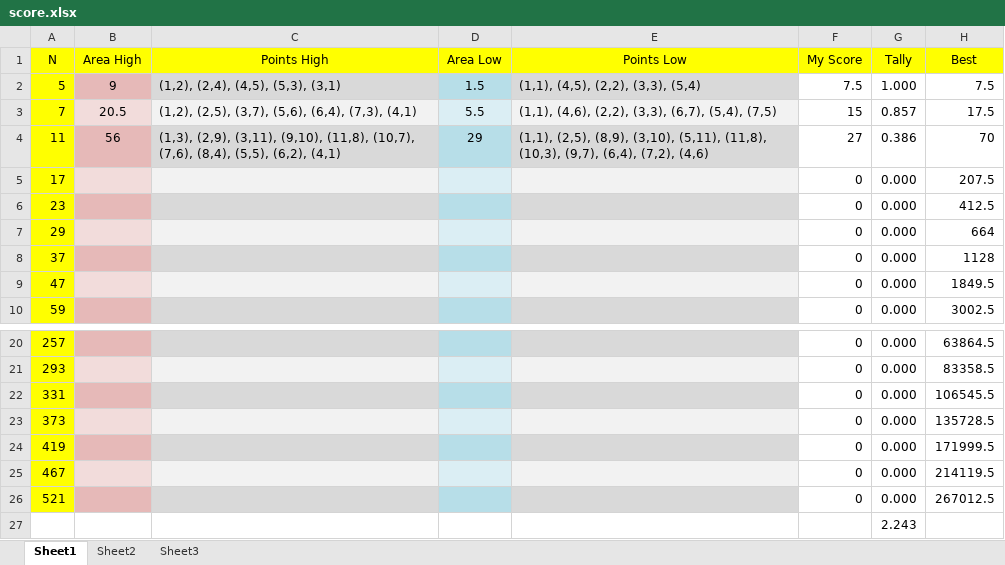
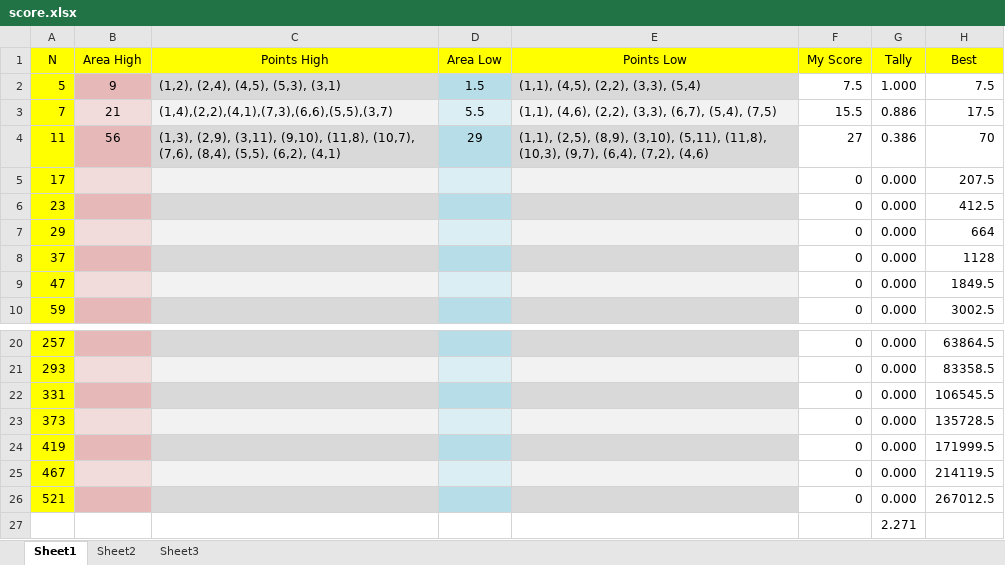
Before and after one commit to NickLarsen/az-polygon-areas, an Excel workbook: score.xlsx, sheet Sheet1, drawn as a sheet; only a part is shown, gaps mark what is left out; values as stored, in another font and other column widths than the file's, no borders; the diff names each change by its address in the sheet, - before the commit and + after, or states it on an @@ line.

```diff
--- a/score.xlsx (sheet Sheet1)
+++ b/score.xlsx (sheet Sheet1)
-B3 (Area High): 20.5
+B3 (Area High): 21
-C3 (Points High): (1,2), (2,5), (3,7), (5,6), (6,4), (7,3), (4,1)
+C3 (Points High): (1,4),(2,2),(4,1),(7,3),(6,6),(5,5),(3,7)
-F3 (My Score): 15
+F3 (My Score): 15.5
-G3 (Tally): 0.857
+G3 (Tally): 0.886
-G27 (Tally): 2.243
+G27 (Tally): 2.271
```
Also changed, not shown: 7 other files.
